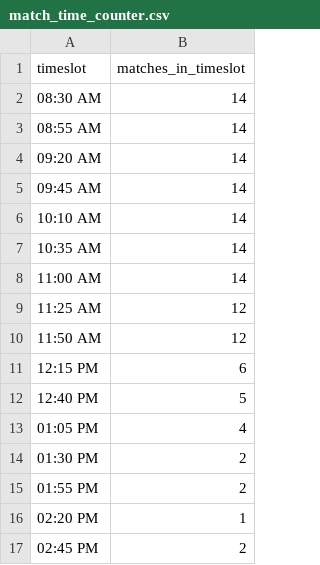
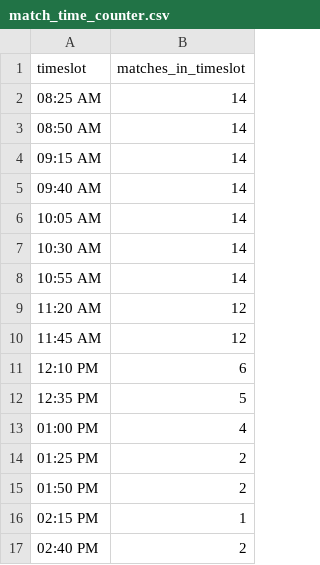
Before and after one commit to cheungbrenden/SCCBLscheduling, a CSV file: schedule/match_time_counter.csv, drawn as a sheet.

```diff
--- a/schedule/match_time_counter.csv
+++ b/schedule/match_time_counter.csv
@@ -1,17 +1,17 @@
 timeslot,matches_in_timeslot
-08:30 AM,14
-08:55 AM,14
-09:20 AM,14
-09:45 AM,14
-10:10 AM,14
-10:35 AM,14
-11:00 AM,14
-11:25 AM,12
-11:50 AM,12
-12:15 PM,6
-12:40 PM,5
-01:05 PM,4
-01:30 PM,2
-01:55 PM,2
-02:20 PM,1
-02:45 PM,2
+08:25 AM,14
+08:50 AM,14
+09:15 AM,14
+09:40 AM,14
+10:05 AM,14
+10:30 AM,14
+10:55 AM,14
+11:20 AM,12
+11:45 AM,12
+12:10 PM,6
+12:35 PM,5
+01:00 PM,4
+01:25 PM,2
+01:50 PM,2
+02:15 PM,1
+02:40 PM,2
```
Also changed, not shown: schedule/final_schedule.csv, schedule/player_matches.csv, 1 other file.
